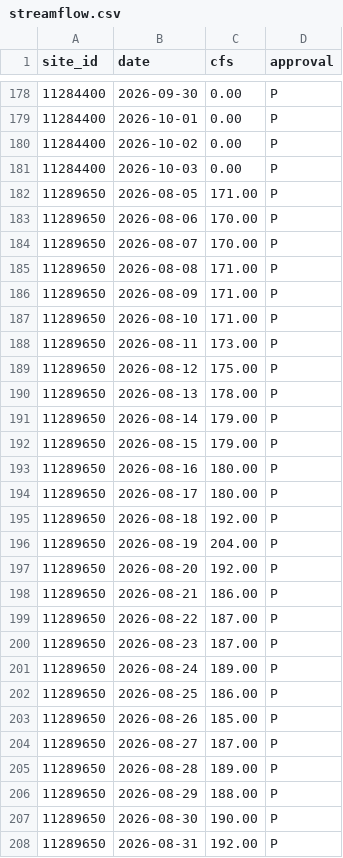
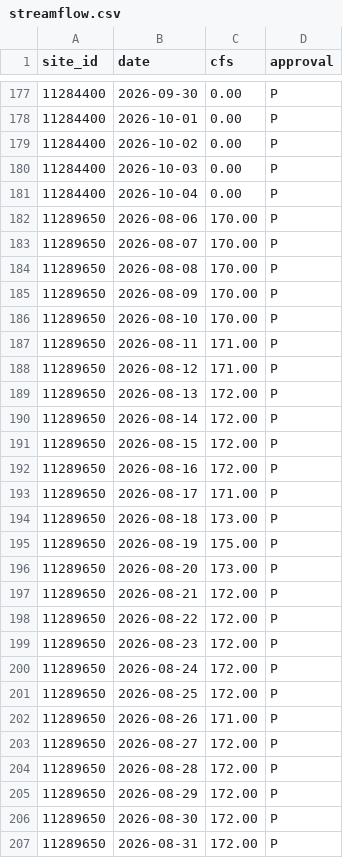
Before and after one commit to bdgroves/sierra-flow-cobol, a CSV file: streamflow.csv, drawn as a sheet; only a part is shown, gaps mark what is left out; the diff covers the shown part only.

```diff
--- a/streamflow.csv
+++ b/streamflow.csv
@@ -181,28 +180,28 @@ site_id,date,cfs,approval
 11284400,2026-10-03,0.00,P
-11289650,2026-08-05,171.00,P
+11284400,2026-10-04,0.00,P
 11289650,2026-08-06,170.00,P
 11289650,2026-08-07,170.00,P
-11289650,2026-08-08,171.00,P
-11289650,2026-08-09,171.00,P
-11289650,2026-08-10,171.00,P
-11289650,2026-08-11,173.00,P
-11289650,2026-08-12,175.00,P
-11289650,2026-08-13,178.00,P
-11289650,2026-08-14,179.00,P
-11289650,2026-08-15,179.00,P
-11289650,2026-08-16,180.00,P
-11289650,2026-08-17,180.00,P
-11289650,2026-08-18,192.00,P
-11289650,2026-08-19,204.00,P
-11289650,2026-08-20,192.00,P
-11289650,2026-08-21,186.00,P
-11289650,2026-08-22,187.00,P
-11289650,2026-08-23,187.00,P
-11289650,2026-08-24,189.00,P
-11289650,2026-08-25,186.00,P
-11289650,2026-08-26,185.00,P
-11289650,2026-08-27,187.00,P
-11289650,2026-08-28,189.00,P
-11289650,2026-08-29,188.00,P
-11289650,2026-08-30,190.00,P
-11289650,2026-08-31,192.00,P
+11289650,2026-08-08,170.00,P
+11289650,2026-08-09,170.00,P
+11289650,2026-08-10,170.00,P
+11289650,2026-08-11,171.00,P
+11289650,2026-08-12,171.00,P
+11289650,2026-08-13,172.00,P
+11289650,2026-08-14,172.00,P
+11289650,2026-08-15,172.00,P
+11289650,2026-08-16,172.00,P
+11289650,2026-08-17,171.00,P
+11289650,2026-08-18,173.00,P
+11289650,2026-08-19,175.00,P
+11289650,2026-08-20,173.00,P
+11289650,2026-08-21,172.00,P
+11289650,2026-08-22,172.00,P
+11289650,2026-08-23,172.00,P
+11289650,2026-08-24,172.00,P
+11289650,2026-08-25,172.00,P
+11289650,2026-08-26,171.00,P
+11289650,2026-08-27,172.00,P
+11289650,2026-08-28,172.00,P
+11289650,2026-08-29,172.00,P
+11289650,2026-08-30,172.00,P
+11289650,2026-08-31,172.00,P
```
Also changed, not shown: 7 added rows, 7 removed rows and 31 edited cells elsewhere in this file, results.csv, 2 other files.
